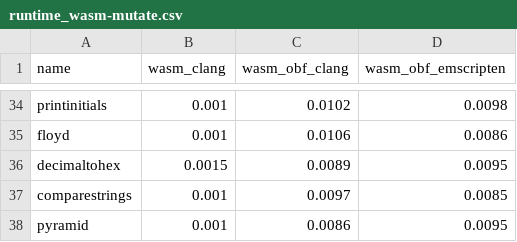
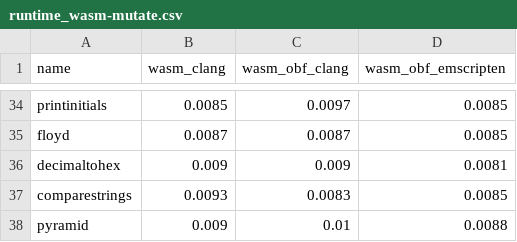
Before and after one commit to Neutrino6/thesis_project, a CSV file: C_files_analysis/runtime_distribution/runtime_wasm-mutate.csv, drawn as a sheet; only a part is shown, gaps mark what is left out; the diff covers the shown part only; the diff names each change by its address in the sheet, - before the commit and + after, or states it on an @@ line.

Commit message:
runtime_wasmmutate fix and new plotting

```diff
--- a/C_files_analysis/runtime_distribution/runtime_wasm-mutate.csv
+++ b/C_files_analysis/runtime_distribution/runtime_wasm-mutate.csv
-B34 (wasm_clang): 0.001
+B34 (wasm_clang): 0.0085
-C34 (wasm_obf_clang): 0.0102
+C34 (wasm_obf_clang): 0.0097
-D34 (wasm_obf_emscripten): 0.0098
+D34 (wasm_obf_emscripten): 0.0085
-B35 (wasm_clang): 0.001
+B35 (wasm_clang): 0.0087
-C35 (wasm_obf_clang): 0.0106
+C35 (wasm_obf_clang): 0.0087
-D35 (wasm_obf_emscripten): 0.0086
+D35 (wasm_obf_emscripten): 0.0085
-B36 (wasm_clang): 0.0015
+B36 (wasm_clang): 0.009
-C36 (wasm_obf_clang): 0.0089
+C36 (wasm_obf_clang): 0.009
-D36 (wasm_obf_emscripten): 0.0095
+D36 (wasm_obf_emscripten): 0.0081
-B37 (wasm_clang): 0.001
+B37 (wasm_clang): 0.0093
-C37 (wasm_obf_clang): 0.0097
+C37 (wasm_obf_clang): 0.0083
-B38 (wasm_clang): 0.001
+B38 (wasm_clang): 0.009
-C38 (wasm_obf_clang): 0.0086
+C38 (wasm_obf_clang): 0.01
-D38 (wasm_obf_emscripten): 0.0095
+D38 (wasm_obf_emscripten): 0.0088
```
Also changed, not shown: 94 edited cells elsewhere in this file, 4 other files.
